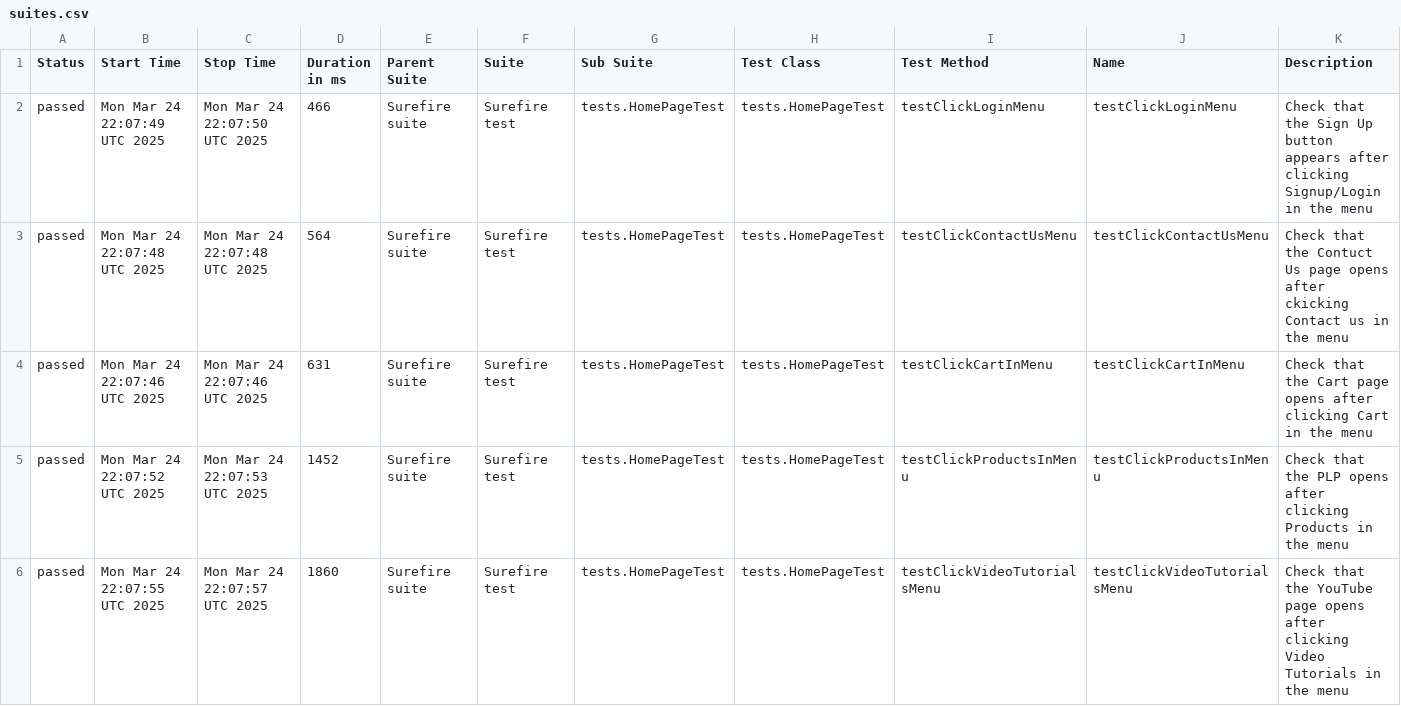
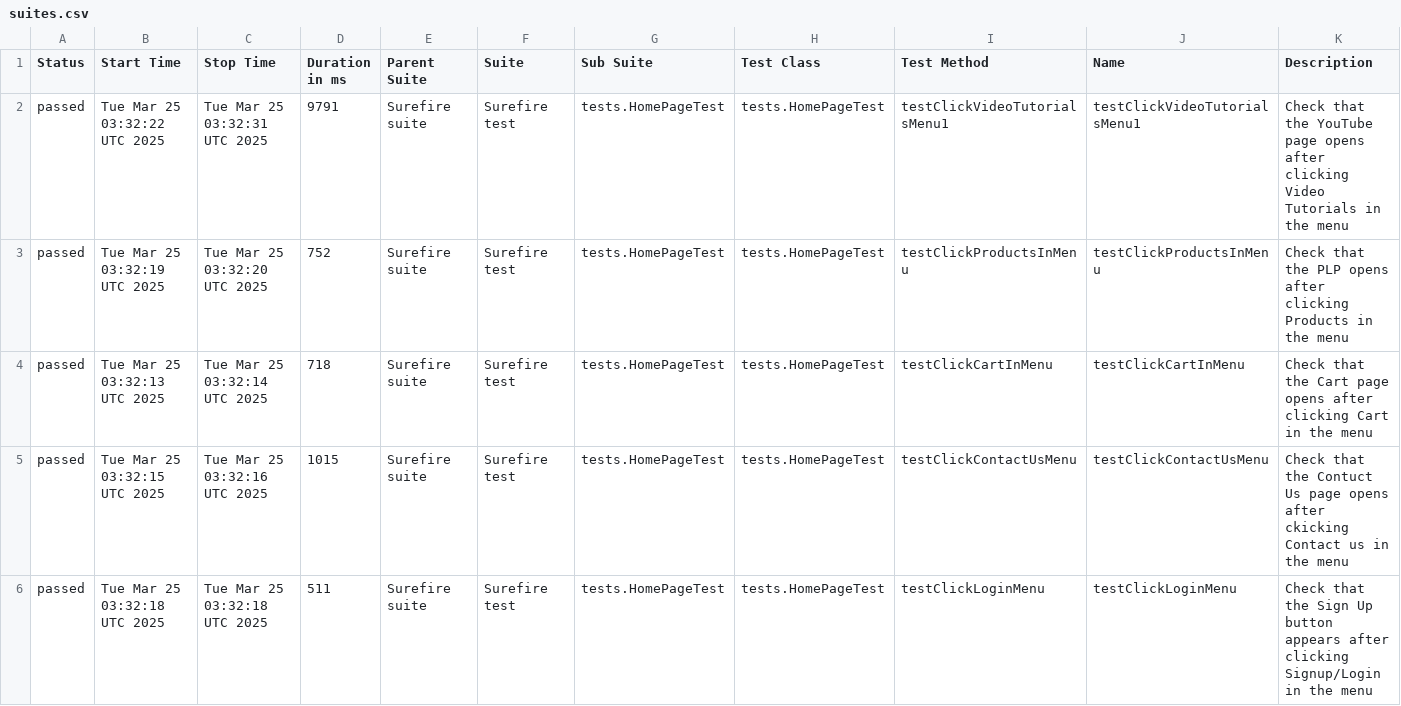
Before and after one commit to alevtinasemeniuk/web-ecommerce-automation, a CSV file: data/suites.csv, drawn as a sheet.

```diff
--- a/data/suites.csv
+++ b/data/suites.csv
@@ -1,6 +1,6 @@
 "Status","Start Time","Stop Time","Duration in ms","Parent Suite","Suite","Sub Suite","Test Class","Test Method","Name","Description"
-"passed","Mon Mar 24 22:07:49 UTC 2025","Mon Mar 24 22:07:50 UTC 2025","466","Surefire suite","Surefire test","tests.HomePageTest","tests.HomePageTest","testClickLoginMenu","testClickLoginMenu","Check that the Sign Up button appears after clicking Signup/Login in the menu"
-"passed","Mon Mar 24 22:07:48 UTC 2025","Mon Mar 24 22:07:48 UTC 2025","564","Surefire suite","Surefire test","tests.HomePageTest","tests.HomePageTest","testClickContactUsMenu","testClickContactUsMenu","Check that the Contuct Us page opens after ckicking Contact us in the menu"
-"passed","Mon Mar 24 22:07:46 UTC 2025","Mon Mar 24 22:07:46 UTC 2025","631","Surefire suite","Surefire test","tests.HomePageTest","tests.HomePageTest","testClickCartInMenu","testClickCartInMenu","Check that the Cart page opens after clicking Cart in the menu"
-"passed","Mon Mar 24 22:07:52 UTC 2025","Mon Mar 24 22:07:53 UTC 2025","1452","Surefire suite","Surefire test","tests.HomePageTest","tests.HomePageTest","testClickProductsInMenu","testClickProductsInMenu","Check that the PLP opens after clicking Products in the menu"
-"passed","Mon Mar 24 22:07:55 UTC 2025","Mon Mar 24 22:07:57 UTC 2025","1860","Surefire suite","Surefire test","tests.HomePageTest","tests.HomePageTest","testClickVideoTutorialsMenu","testClickVideoTutorialsMenu","Check that the YouTube page opens after clicking Video Tutorials in the menu"
+"passed","Tue Mar 25 03:32:22 UTC 2025","Tue Mar 25 03:32:31 UTC 2025","9791","Surefire suite","Surefire test","tests.HomePageTest","tests.HomePageTest","testClickVideoTutorialsMenu1","testClickVideoTutorialsMenu1","Check that the YouTube page opens after clicking Video Tutorials in the menu"
+"passed","Tue Mar 25 03:32:19 UTC 2025","Tue Mar 25 03:32:20 UTC 2025","752","Surefire suite","Surefire test","tests.HomePageTest","tests.HomePageTest","testClickProductsInMenu","testClickProductsInMenu","Check that the PLP opens after clicking Products in the menu"
+"passed","Tue Mar 25 03:32:13 UTC 2025","Tue Mar 25 03:32:14 UTC 2025","718","Surefire suite","Surefire test","tests.HomePageTest","tests.HomePageTest","testClickCartInMenu","testClickCartInMenu","Check that the Cart page opens after clicking Cart in the menu"
+"passed","Tue Mar 25 03:32:15 UTC 2025","Tue Mar 25 03:32:16 UTC 2025","1015","Surefire suite","Surefire test","tests.HomePageTest","tests.HomePageTest","testClickContactUsMenu","testClickContactUsMenu","Check that the Contuct Us page opens after ckicking Contact us in the menu"
+"passed","Tue Mar 25 03:32:18 UTC 2025","Tue Mar 25 03:32:18 UTC 2025","511","Surefire suite","Surefire test","tests.HomePageTest","tests.HomePageTest","testClickLoginMenu","testClickLoginMenu","Check that the Sign Up button appears after clicking Signup/Login in the menu"
```
Also changed, not shown: 19 other files.
